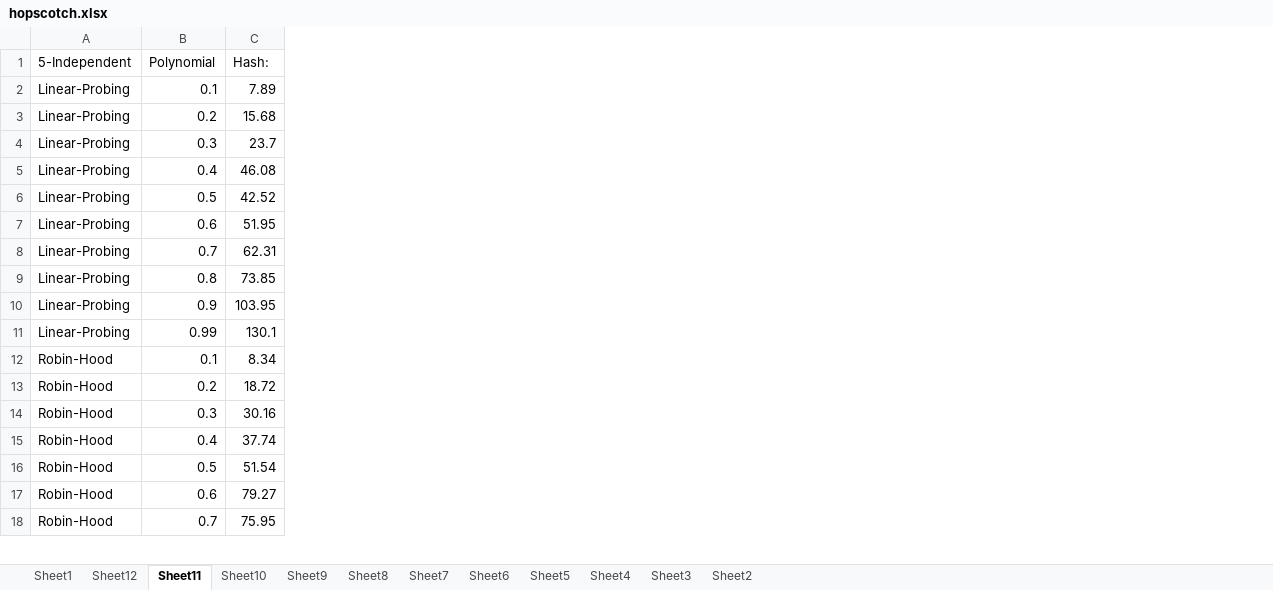
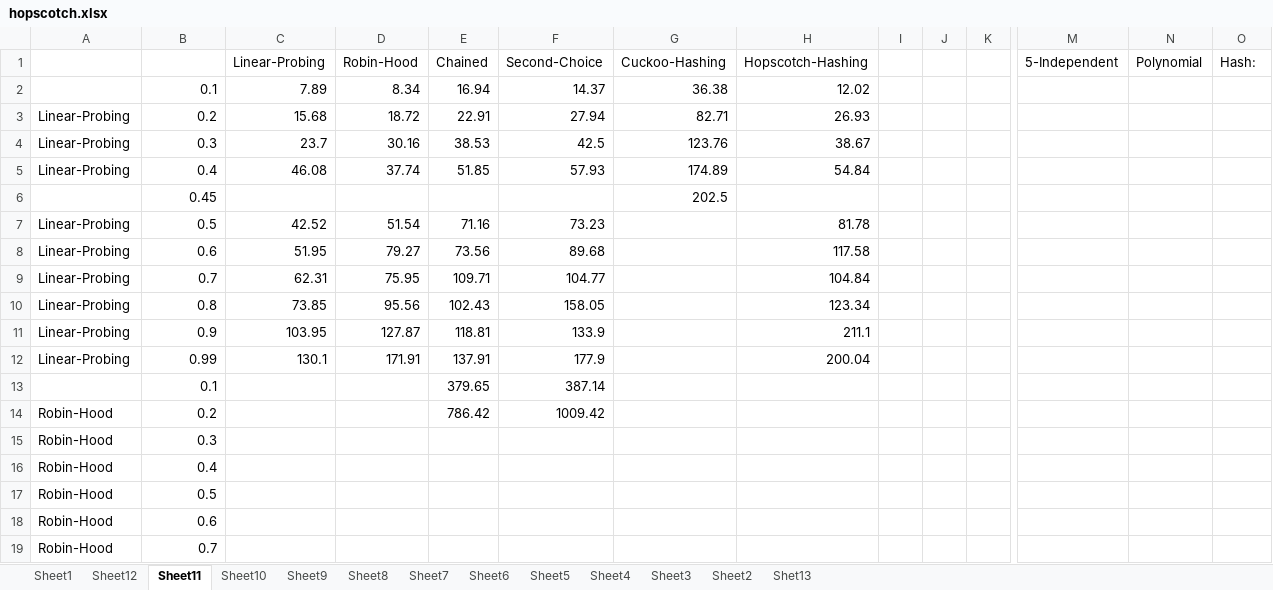
Before and after one commit to colinman/cs166, an Excel workbook: hopscotch.xlsx, sheet Sheet11, drawn as a sheet; only a part is shown, gaps mark what is left out; values as stored, in another font and other column widths than the file's, no borders; charts and pictures not drawn; removed rows and columns are numbered as before the commit, all else as after; rows hold the shown columns only; the diff covers the shown part only; the diff names each change by its address in the sheet, - before the commit and + after, or states it on an @@ line.

```diff
--- a/hopscotch.xlsx (sheet Sheet11)
+++ b/hopscotch.xlsx (sheet Sheet11)
+sheet tab: Shet13
+column C (Linear-Probing), rows 3-5: 15.68 | 23.7 | 46.08; rows 7-12: 42.52 | 51.95 | 62.31 | 73.85 | 103.95 | 130.1
+column D (Robin-Hood), rows 3-5: 18.72 | 30.16 | 37.74; rows 7-12: 51.54 | 79.27 | 75.95 | 95.56 | 127.87 | 171.91
+column E (Chained), rows 3-5: 22.91 | 38.53 | 51.85; rows 7-12: 71.16 | 73.56 | 109.71 | 102.43 | 118.81 | 137.91; row 14: 786.42
+column F (Second-Choice), rows 3-5: 27.94 | 42.5 | 57.93; rows 7-12: 73.23 | 89.68 | 104.77 | 158.05 | 133.9 | 177.9; row 14: 1009.42
+column G (Cuckoo-Hashing), rows 3-5: 82.71 | 123.76 | 174.89
+column H (Hopscotch-Hashing), rows 3-5: 26.93 | 38.67 | 54.84; rows 7-12: 81.78 | 117.58 | 104.84 | 123.34 | 211.1 | 200.04
+column I, empty
+column J, empty
+column K, empty
+column M (5-Independent), empty
+column N (Polynomial), empty
-A1: 5-Independent
+A1: (empty)
-B1: Polynomial
+B1: (empty)
-row 2: Linear-Probing | 0.1 | 7.89
+row 2:  | 0.1 | 7.89 | 8.34 | 16.94 | 14.37 | 36.38 | 12.02
-O3 (Hash:): 15.68
+O3 (Hash:): (empty)
-O4 (Hash:): 23.7
+O4 (Hash:): (empty)
-O5 (Hash:): 46.08
+O5 (Hash:): (empty)
+row 6:  | 0.45 |  |  |  |  | 202.5
-O7 (Hash:): 42.52
+O7 (Hash:): (empty)
-O8 (Hash:): 51.95
+O8 (Hash:): (empty)
-O9 (Hash:): 62.31
+O9 (Hash:): (empty)
-O10 (Hash:): 73.85
+O10 (Hash:): (empty)
-O11 (Hash:): 103.95
+O11 (Hash:): (empty)
-O12 (Hash:): 130.1
+O12 (Hash:): (empty)
-row 12: Robin-Hood | 0.1 | 8.34
+row 13:  | 0.1 |  |  | 379.65 | 387.14
-O14 (Hash:): 18.72
+O14 (Hash:): (empty)
-O15 (Hash:): 30.16
+O15 (Hash:): (empty)
-O16 (Hash:): 37.74
+O16 (Hash:): (empty)
-O17 (Hash:): 51.54
+O17 (Hash:): (empty)
-O18 (Hash:): 79.27
+O18 (Hash:): (empty)
-O19 (Hash:): 75.95
+O19 (Hash:): (empty)
```
Also changed, not shown: 4 added rows, 4 removed rows, 1 added column and 38 edited cells elsewhere in this sheet, sheet Sheet4, sheet Sheet3, sheet Sheet2, sheet Sheet8, sheet Sheet7, sheet Sheet9, 4 more sheets, charts or pictures, 12 other files.
